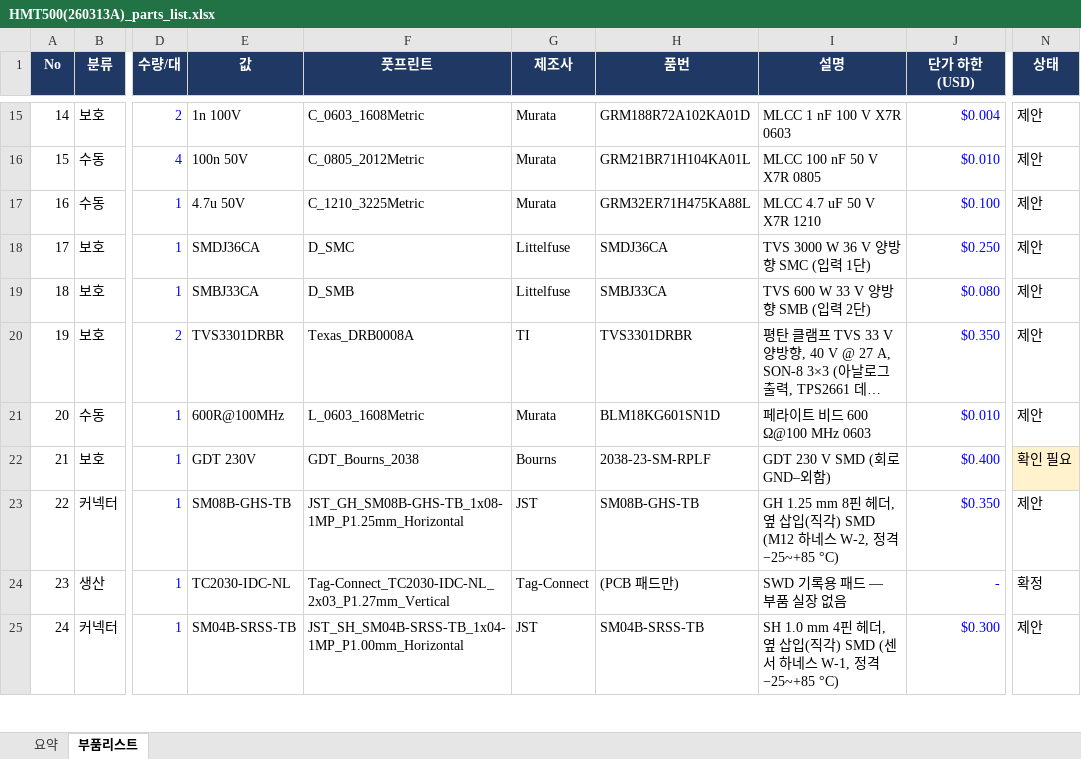
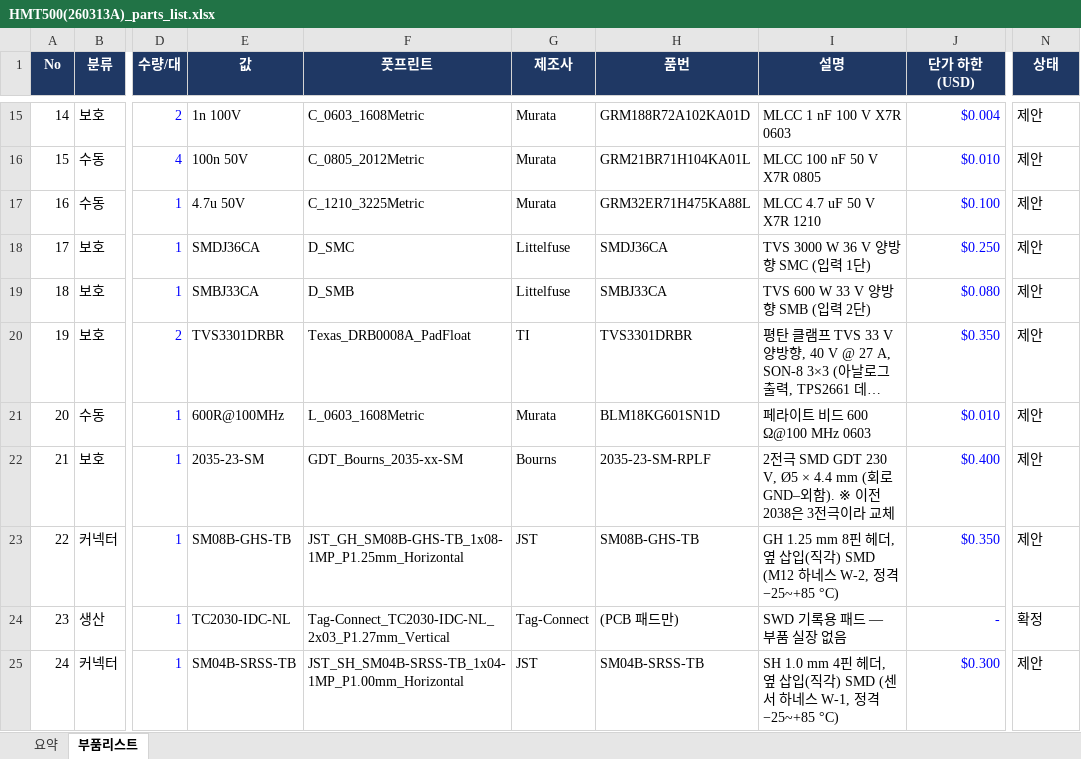
Before and after one commit to okchois/Oilinwater, an Excel workbook: hardware/kicad/HMT500(260313A)/HMT500(260313A)_parts_list.xlsx, sheet 부품리스트, drawn as a sheet; only a part is shown, gaps mark what is left out; long unchanged cells end in …; values as stored, in another font and other column widths than the file's, no borders; table styles not drawn; the diff covers the shown part only; the diff names each change by its address in the sheet, - before the commit and + after, or states it on an @@ line.

```diff
--- a/hardware/kicad/HMT500(260313A)/HMT500(260313A)_parts_list.xlsx (sheet 부품리스트)
+++ b/hardware/kicad/HMT500(260313A)/HMT500(260313A)_parts_list.xlsx (sheet 부품리스트)
-F20 (풋프린트): Texas_DRB0008A
+F20 (풋프린트): Texas_DRB0008A_PadFloat
-E22 (값): GDT 230V
+E22 (값): 2035-23-SM
-F22 (풋프린트): GDT_Bourns_2038
+F22 (풋프린트): GDT_Bourns_2035-xx-SM
-H22 (품번): 2038-23-SM-RPLF
+H22 (품번): 2035-23-SM-RPLF
-I22 (설명): GDT 230 V SMD (회로 GND–외함)
+I22 (설명): 2전극 SMD GDT 230 V, Ø5 × 4.4 mm (회로 GND–외함). ※ 이전 2038은 3전극이라 교체
-N22 (상태): 확인 필요
+N22 (상태): 제안
-N22 fill: #FFF2CC
+N22 fill: none
```
Also changed, not shown: 33 edited cells and cell formats elsewhere in this sheet, 44 other files.
